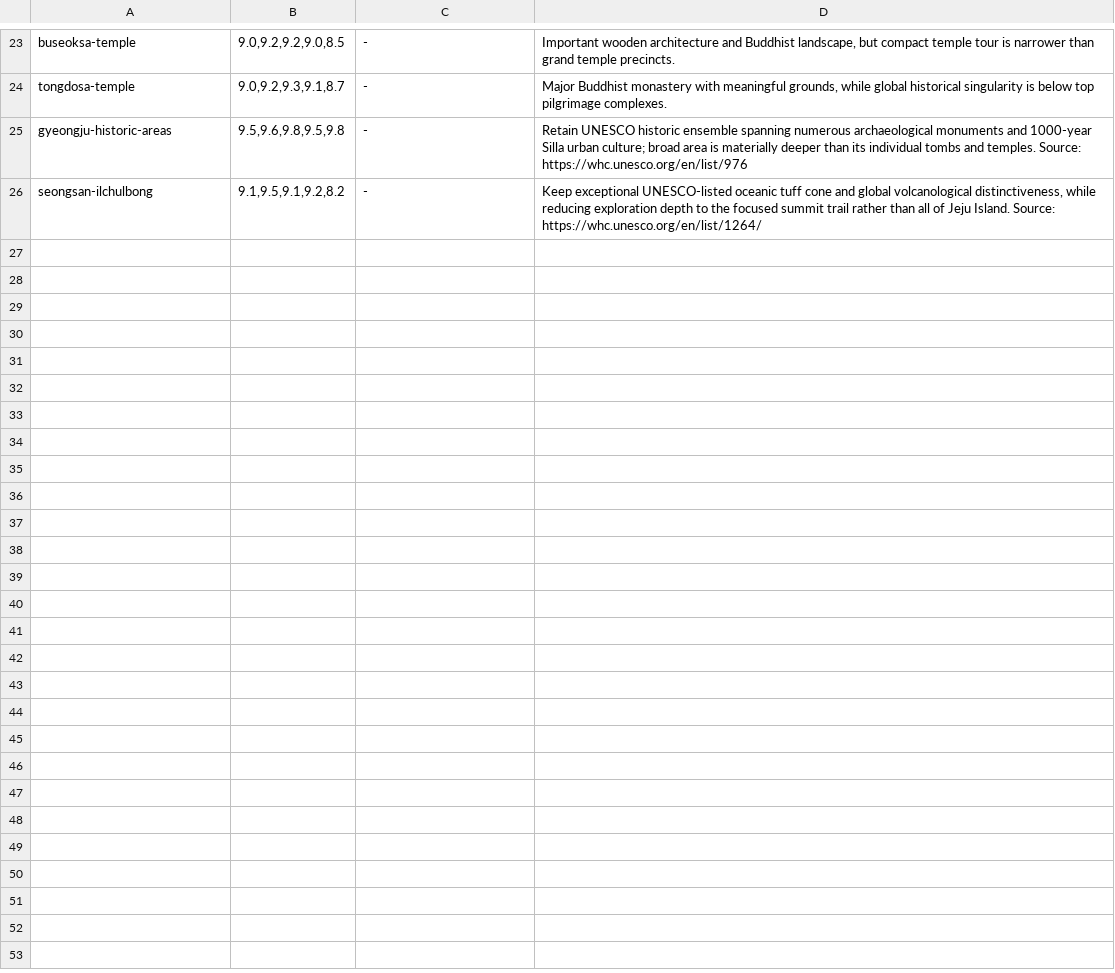
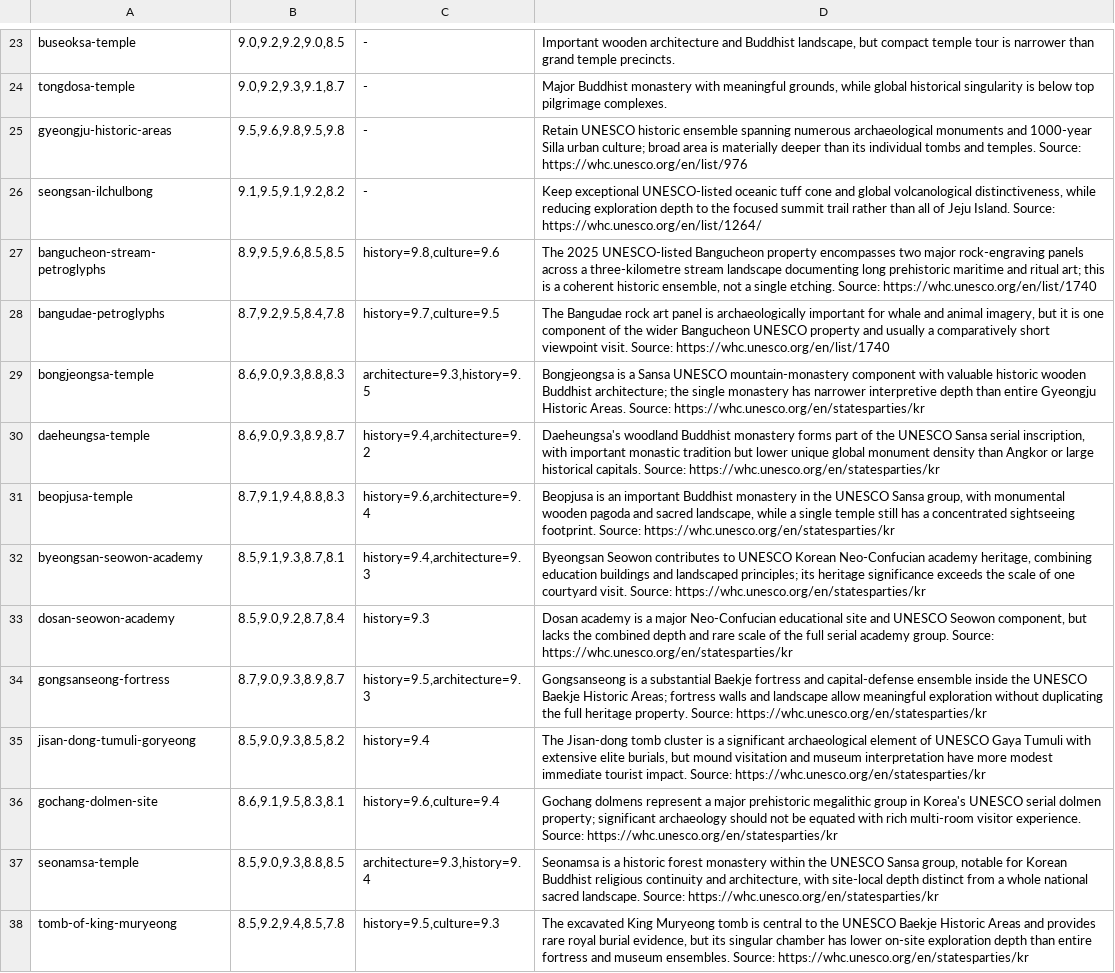
Before and after one commit to Persie0/TopTravelList, a TSV file: methodology/sight-review-decisions-2026/KR.tsv, drawn as a sheet; only a part is shown, gaps mark what is left out.

Commit message:
audit: individually compare twelve Korea UNESCO component sights to complete world benchmarks

```diff
--- a/methodology/sight-review-decisions-2026/KR.tsv
+++ b/methodology/sight-review-decisions-2026/KR.tsv
@@ -26 +26,13 @@ gyeongju-historic-areas|9.5,9.6,9.8,9.5,9.8|-|Retain UNESCO historic ensemble sp
 seongsan-ilchulbong|9.1,9.5,9.1,9.2,8.2|-|Keep exceptional UNESCO-listed oceanic tuff cone and global volcanological distinctiveness, while reducing exploration depth to the focused summit trail rather than all of Jeju Island. Source: https://whc.unesco.org/en/list/1264/
+bangucheon-stream-petroglyphs|8.9,9.5,9.6,8.5,8.5|history=9.8,culture=9.6|The 2025 UNESCO-listed Bangucheon property encompasses two major rock-engraving panels across a three-kilometre stream landscape documenting long prehistoric maritime and ritual art; this is a coherent historic ensemble, not a single etching. Source: https://whc.unesco.org/en/list/1740
+bangudae-petroglyphs|8.7,9.2,9.5,8.4,7.8|history=9.7,culture=9.5|The Bangudae rock art panel is archaeologically important for whale and animal imagery, but it is one component of the wider Bangucheon UNESCO property and usually a comparatively short viewpoint visit. Source: https://whc.unesco.org/en/list/1740
+bongjeongsa-temple|8.6,9.0,9.3,8.8,8.3|architecture=9.3,history=9.5|Bongjeongsa is a Sansa UNESCO mountain-monastery component with valuable historic wooden Buddhist architecture; the single monastery has narrower interpretive depth than entire Gyeongju Historic Areas. Source: https://whc.unesco.org/en/statesparties/kr
+daeheungsa-temple|8.6,9.0,9.3,8.9,8.7|history=9.4,architecture=9.2|Daeheungsa's woodland Buddhist monastery forms part of the UNESCO Sansa serial inscription, with important monastic tradition but lower unique global monument density than Angkor or large historical capitals. Source: https://whc.unesco.org/en/statesparties/kr
+beopjusa-temple|8.7,9.1,9.4,8.8,8.3|history=9.6,architecture=9.4|Beopjusa is an important Buddhist monastery in the UNESCO Sansa group, with monumental wooden pagoda and sacred landscape, while a single temple still has a concentrated sightseeing footprint. Source: https://whc.unesco.org/en/statesparties/kr
+byeongsan-seowon-academy|8.5,9.1,9.3,8.7,8.1|history=9.4,architecture=9.3|Byeongsan Seowon contributes to UNESCO Korean Neo-Confucian academy heritage, combining education buildings and landscaped principles; its heritage significance exceeds the scale of one courtyard visit. Source: https://whc.unesco.org/en/statesparties/kr
+dosan-seowon-academy|8.5,9.0,9.2,8.7,8.4|history=9.3|Dosan academy is a major Neo-Confucian educational site and UNESCO Seowon component, but lacks the combined depth and rare scale of the full serial academy group. Source: https://whc.unesco.org/en/statesparties/kr
+gongsanseong-fortress|8.7,9.0,9.3,8.9,8.7|history=9.5,architecture=9.3|Gongsanseong is a substantial Baekje fortress and capital-defense ensemble inside the UNESCO Baekje Historic Areas; fortress walls and landscape allow meaningful exploration without duplicating the full heritage property. Source: https://whc.unesco.org/en/statesparties/kr
+jisan-dong-tumuli-goryeong|8.5,9.0,9.3,8.5,8.2|history=9.4|The Jisan-dong tomb cluster is a significant archaeological element of UNESCO Gaya Tumuli with extensive elite burials, but mound visitation and museum interpretation have more modest immediate tourist impact. Source: https://whc.unesco.org/en/statesparties/kr
+gochang-dolmen-site|8.6,9.1,9.5,8.3,8.1|history=9.6,culture=9.4|Gochang dolmens represent a major prehistoric megalithic group in Korea's UNESCO serial dolmen property; significant archaeology should not be equated with rich multi-room visitor experience. Source: https://whc.unesco.org/en/statesparties/kr
+seonamsa-temple|8.5,9.0,9.3,8.8,8.5|architecture=9.3,history=9.4|Seonamsa is a historic forest monastery within the UNESCO Sansa group, notable for Korean Buddhist religious continuity and architecture, with site-local depth distinct from a whole national sacred landscape. Source: https://whc.unesco.org/en/statesparties/kr
+tomb-of-king-muryeong|8.5,9.2,9.4,8.5,7.8|history=9.5,culture=9.3|The excavated King Muryeong tomb is central to the UNESCO Baekje Historic Areas and provides rare royal burial evidence, but its singular chamber has lower on-site exploration depth than entire fortress and museum ensembles. Source: https://whc.unesco.org/en/statesparties/kr
```
